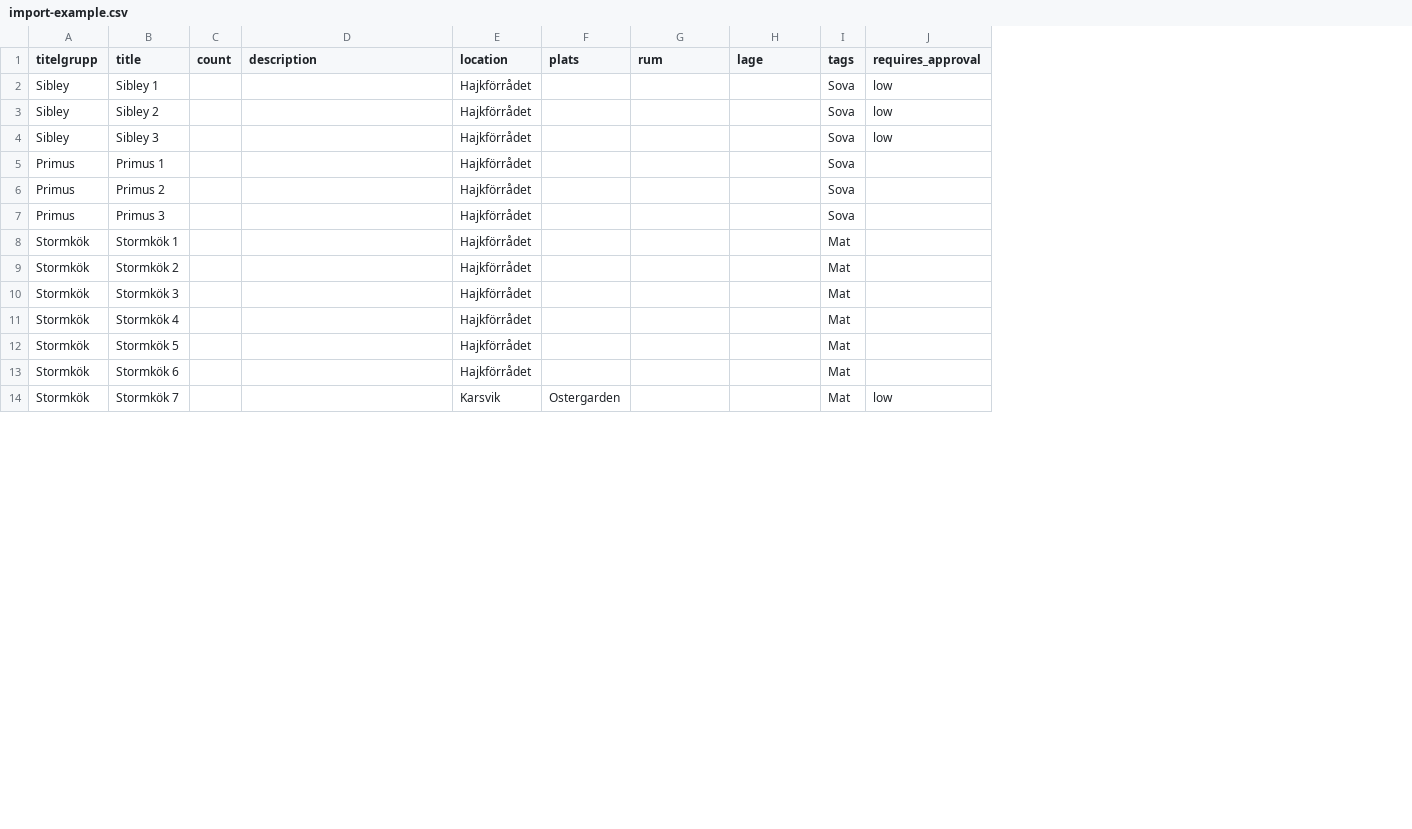
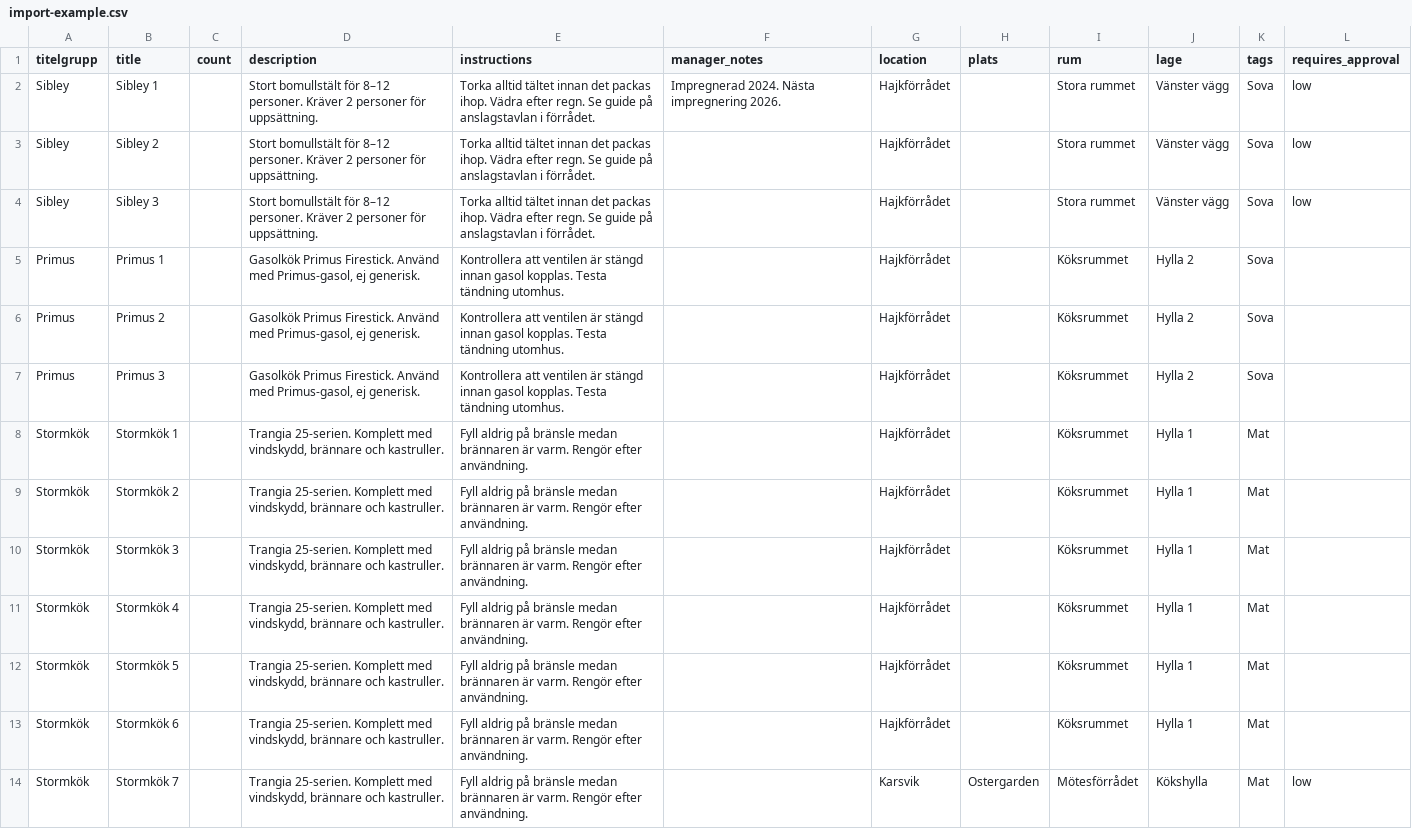
Before and after one commit to malarscouterna/scoutrustning, a CSV file: docs/import-example.csv, drawn as a sheet; only a part is shown; addresses are those after the commit; the diff covers the shown part only; the diff names each change by its address in the sheet, - before the commit and + after, or states it on an @@ line.

Commit message:
feat(web,api): browse page article links, edit forms with shared/per-item fields, bulk API
- Article detail links on browse page (pill-button with › for navigation)
- Edit links for managers (individual → per-article, quantity → group edit)
- Article detail page: quantity tracked shows status summary, aggregated
  purchase info, collapsed group events
- Edit form: three layouts (individually tracked with shared/per-item
  sections, quantity tracked single box with count, create flat)
- Auto-propagation of shared fields on individually tracked article save
- API: PUT /articles/bulk, POST /articles/group-count,
  GET /articles/{id}/group-events, PUT /articles/{id}?group=true
- Migration 00012: add count_changed to article_events constraint
- CSV import reads instructions and manager_notes columns
- Extracted $lib/labels.ts, removed unused SQL queries
- Integration tests: 8 subtests covering bulk ops, group count,
  propagation, group events, access control
- "Materialare" → "Utrustningsansvarig" terminology

```diff
--- a/docs/import-example.csv
+++ b/docs/import-example.csv
+column E (instructions), rows 2-14: Torka alltid tältet innan det packas ihop. Vädra efter regn. Se guide på anslagstavlan i förrådet. | Torka alltid tältet innan det packas ihop. Vädra efter regn. Se guide på anslagstavlan i förrådet. | Torka alltid tältet innan det packas ihop. Vädra efter regn. Se guide på anslagstavlan i förrådet. | Kontrollera att ventilen är stängd innan gasol kopplas. Testa tändning utomhus. | Kontrollera att ventilen är stängd innan gasol kopplas. Testa tändning utomhus. | Kontrollera att ventilen är stängd innan gasol kopplas. Testa tändning utomhus. | Fyll aldrig på bränsle medan brännaren är varm. Rengör efter användning. | Fyll aldrig på bränsle medan brännaren är varm. Rengör efter användning. | Fyll aldrig på bränsle medan brännaren är varm. Rengör efter användning. | Fyll aldrig på bränsle medan brännaren är varm. Rengör efter användning. | Fyll aldrig på bränsle medan brännaren är varm. Rengör efter användning. | Fyll aldrig på bränsle medan brännaren är varm. Rengör efter användning. | Fyll aldrig på bränsle medan brännaren är varm. Rengör efter användning.
+column F (manager_notes), row 2: Impregnerad 2024. Nästa impregnering 2026.
-D2:D4 (description): (empty)
+D2:D4 (description): Stort bomullstält för 8–12 personer. Kräver 2 personer för uppsättning.
-I2:I4 (rum): (empty)
+I2:I4 (rum): Stora rummet
-J2:J4 (lage): (empty)
+J2:J4 (lage): Vänster vägg
-D5:D7 (description): (empty)
+D5:D7 (description): Gasolkök Primus Firestick. Använd med Primus-gasol, ej generisk.
-I5:I13 (rum): (empty)
+I5:I13 (rum): Köksrummet
-J5:J7 (lage): (empty)
+J5:J7 (lage): Hylla 2
-D8:D14 (description): (empty)
+D8:D14 (description): Trangia 25-serien. Komplett med vindskydd, brännare och kastruller.
-J8:J13 (lage): (empty)
+J8:J13 (lage): Hylla 1
-I14 (rum): (empty)
+I14 (rum): Mötesförrådet
-J14 (lage): (empty)
+J14 (lage): Kökshylla
```
Also changed, not shown: 39 edited cells elsewhere in this file, 21 other files.
